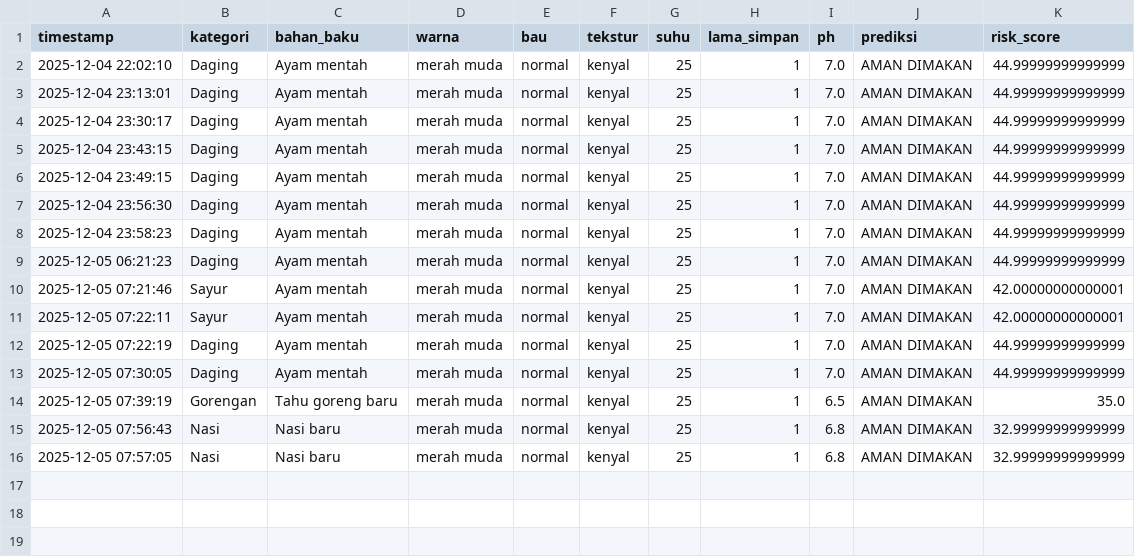
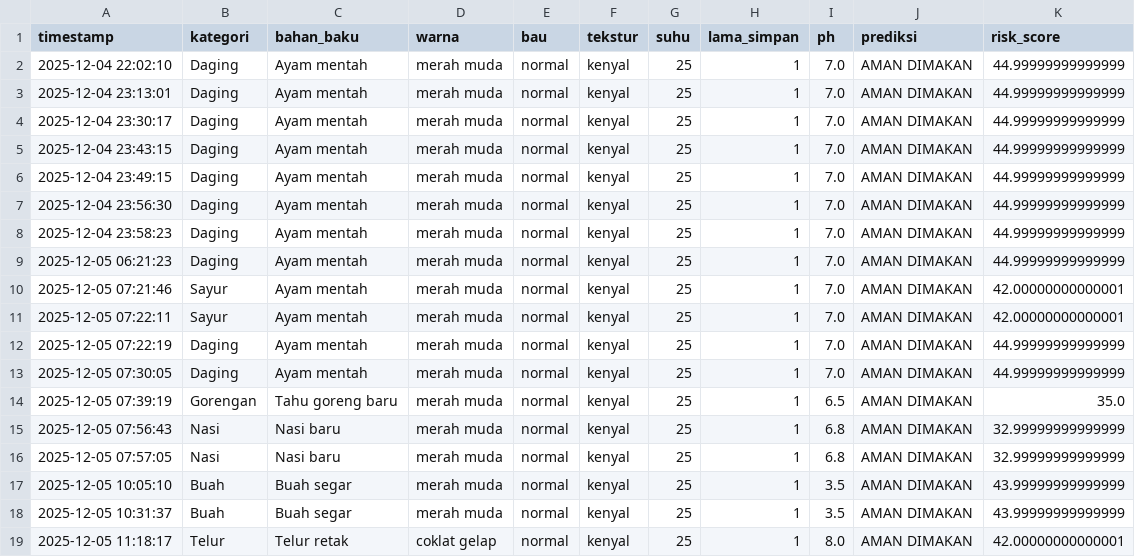
Before and after one commit to zzrftixx/SistemKeputusanKelayakanPangan_teknikpangan, a CSV file: history_lab.csv, drawn as a sheet; the diff names each change by its address in the sheet, - before the commit and + after, or states it on an @@ line.

```diff
--- a/history_lab.csv
+++ b/history_lab.csv
+row 17: 2025-12-05 10:05:10 | Buah | Buah segar | merah muda | normal | kenyal | 25 | 1 | 3.5 | AMAN DIMAKAN | 43.99999999999999
+row 18: 2025-12-05 10:31:37 | Buah | Buah segar | merah muda | normal | kenyal | 25 | 1 | 3.5 | AMAN DIMAKAN | 43.99999999999999
+row 19: 2025-12-05 11:18:17 | Telur | Telur retak | coklat gelap | normal | kenyal | 25 | 1 | 8.0 | AMAN DIMAKAN | 42.00000000000001
```
Also changed, not shown: 1 other file.
